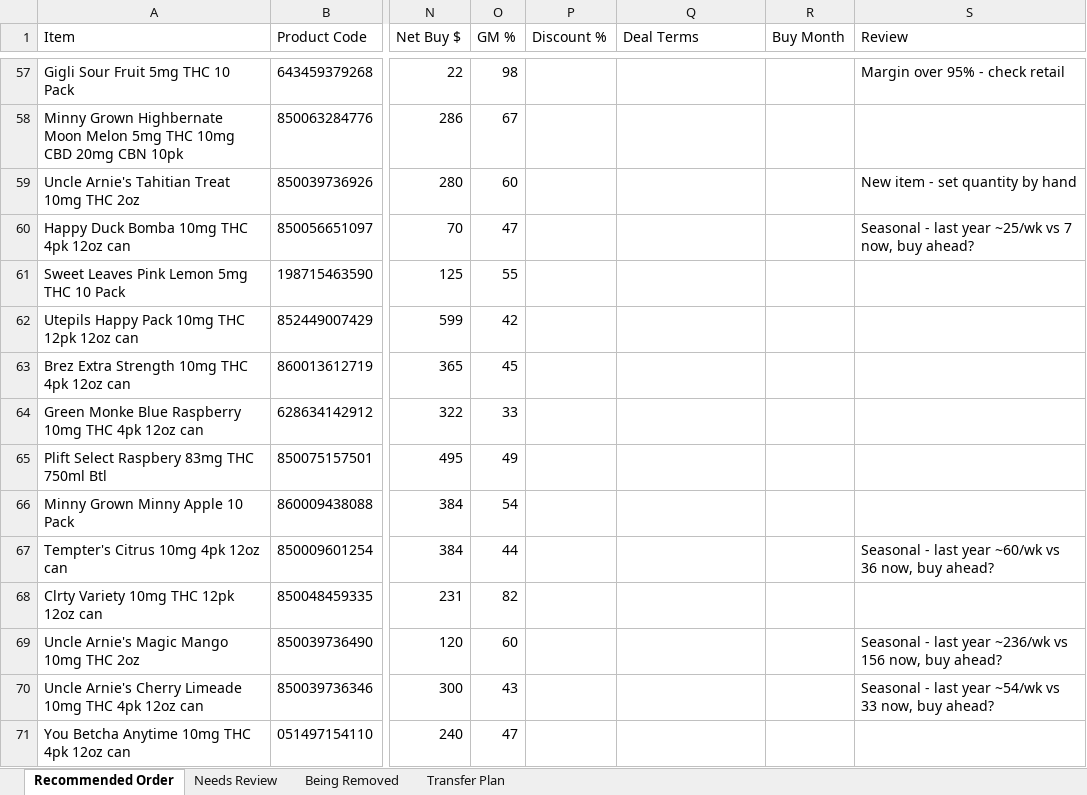
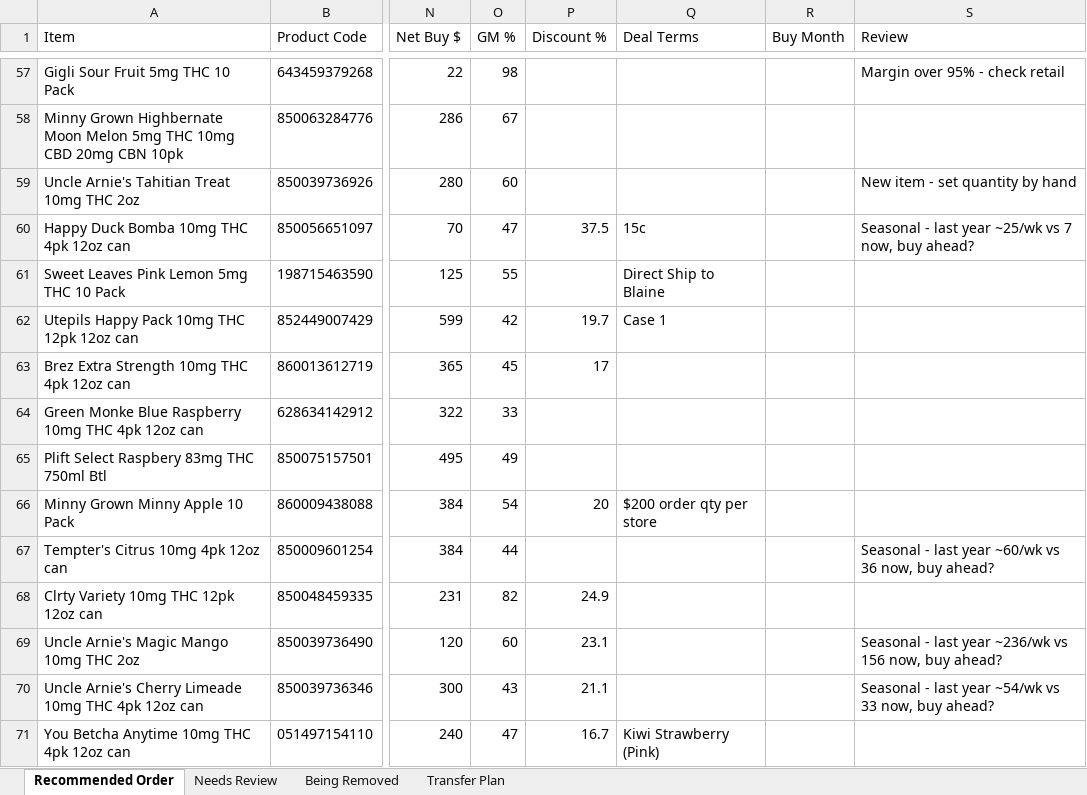
Before and after one commit to Akuklok/thc-dashboard, an Excel workbook: data/THC Recommended Order.xlsx, sheet Recommended Order, drawn as a sheet; only a part is shown, gaps mark what is left out; values as stored, in another font and other column widths than the file's, no borders; the diff covers the shown part only; the diff names each change by its address in the sheet, - before the commit and + after, or states it on an @@ line.

Commit message:
auto-update THC Recommended Order.xlsx

```diff
--- a/data/THC Recommended Order.xlsx (sheet Recommended Order)
+++ b/data/THC Recommended Order.xlsx (sheet Recommended Order)
-P60 (Discount %): (empty)
+P60 (Discount %): 37.5
-Q60 (Deal Terms): (empty)
+Q60 (Deal Terms): 15c
-Q61 (Deal Terms): (empty)
+Q61 (Deal Terms): Direct Ship to Blaine
-P62 (Discount %): (empty)
+P62 (Discount %): 19.7
-Q62 (Deal Terms): (empty)
+Q62 (Deal Terms): Case 1
-P63 (Discount %): (empty)
+P63 (Discount %): 17
-P66 (Discount %): (empty)
+P66 (Discount %): 20
-Q66 (Deal Terms): (empty)
+Q66 (Deal Terms): $200 order qty per store
-P68 (Discount %): (empty)
+P68 (Discount %): 24.9
-P69 (Discount %): (empty)
+P69 (Discount %): 23.1
-P70 (Discount %): (empty)
+P70 (Discount %): 21.1
-P71 (Discount %): (empty)
+P71 (Discount %): 16.7
-Q71 (Deal Terms): (empty)
+Q71 (Deal Terms): Kiwi Strawberry (Pink)
```
Also changed, not shown: 34 edited cells elsewhere in this sheet, sheet Needs Review, sheet Being Removed.
